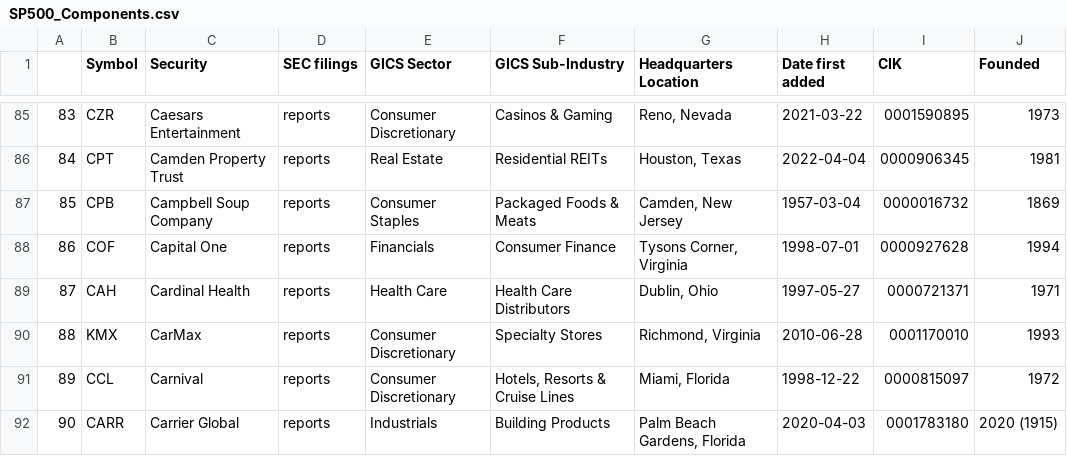
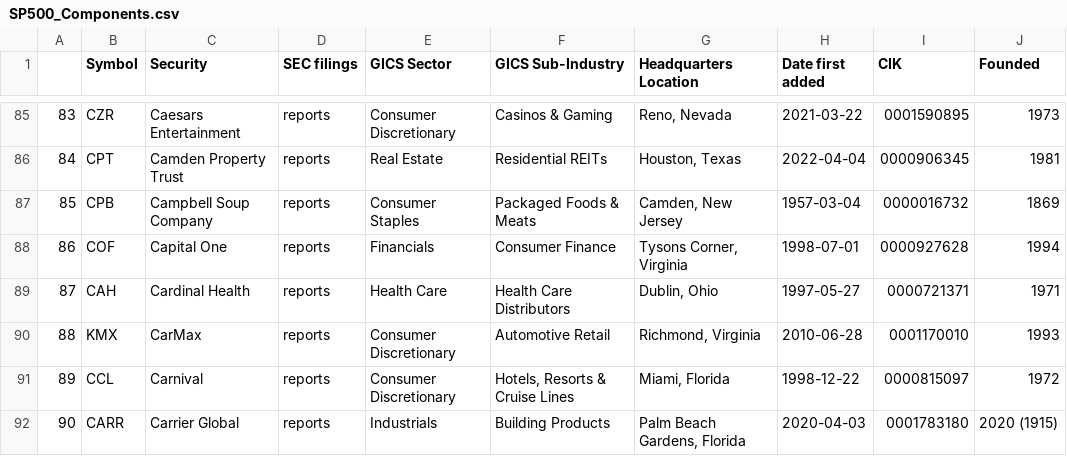
Before and after one commit to vvelicu/s-p500, a CSV file: data/SP500_Components.csv, drawn as a sheet; only a part is shown, gaps mark what is left out.

```diff
--- a/data/SP500_Components.csv
+++ b/data/SP500_Components.csv
@@ -89,3 +89,3 @@
 87,CAH,Cardinal Health,reports,Health Care,Health Care Distributors,"Dublin, Ohio",1997-05-27,0000721371,1971
-88,KMX,CarMax,reports,Consumer Discretionary,Specialty Stores,"Richmond, Virginia",2010-06-28,0001170010,1993
+88,KMX,CarMax,reports,Consumer Discretionary,Automotive Retail,"Richmond, Virginia",2010-06-28,0001170010,1993
 89,CCL,Carnival,reports,Consumer Discretionary,"Hotels, Resorts & Cruise Lines","Miami, Florida",1998-12-22,0000815097,1972
```
